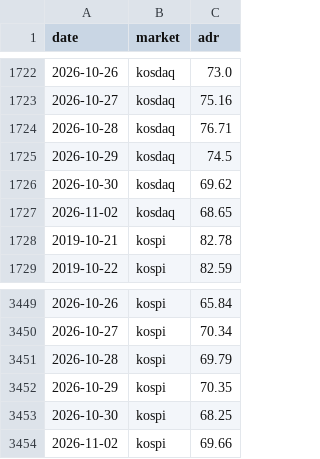
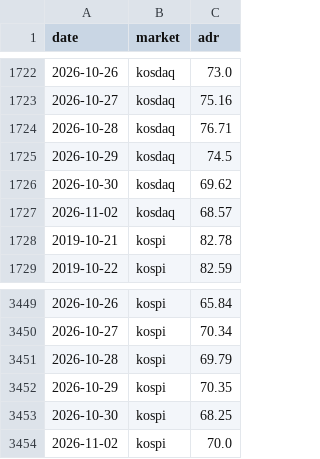
Before and after one commit to jejukairos/ai-credit-risk-dashboard, a CSV file: data/adr.csv, drawn as a sheet; only a part is shown, gaps mark what is left out.

```diff
--- a/data/adr.csv
+++ b/data/adr.csv
@@ -1726,3 +1726,3 @@ date,market,adr
 2026-10-30,kosdaq,69.62
-2026-11-02,kosdaq,68.65
+2026-11-02,kosdaq,68.57
 2019-10-21,kospi,82.78
@@ -3453,2 +3453,2 @@ date,market,adr
 2026-10-30,kospi,68.25
-2026-11-02,kospi,69.66
+2026-11-02,kospi,70.0
```
Also changed, not shown: data/fed_futures.csv, data/kofia.csv, 23 other files.
